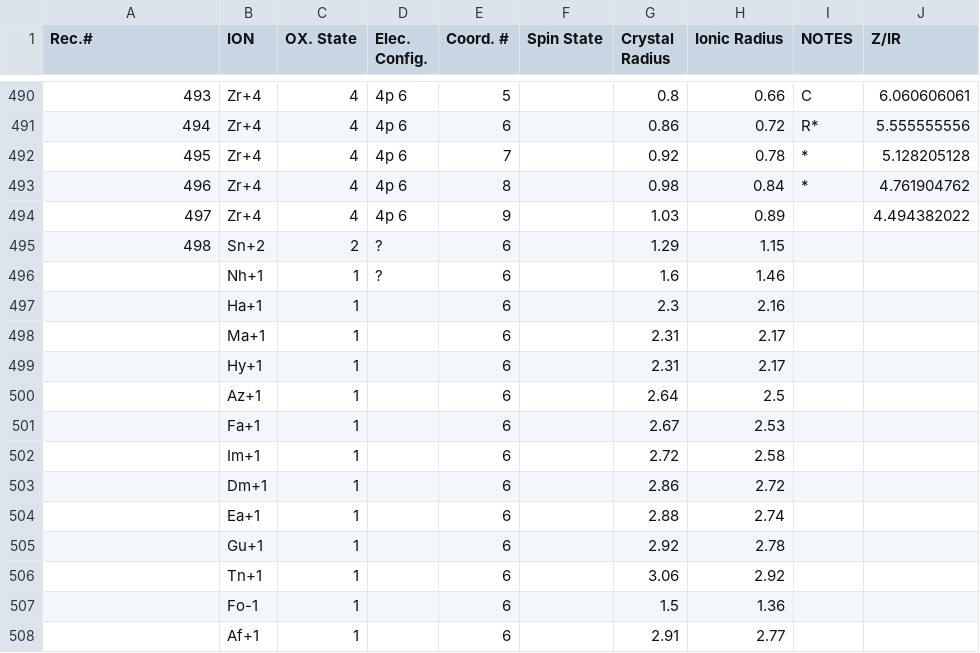
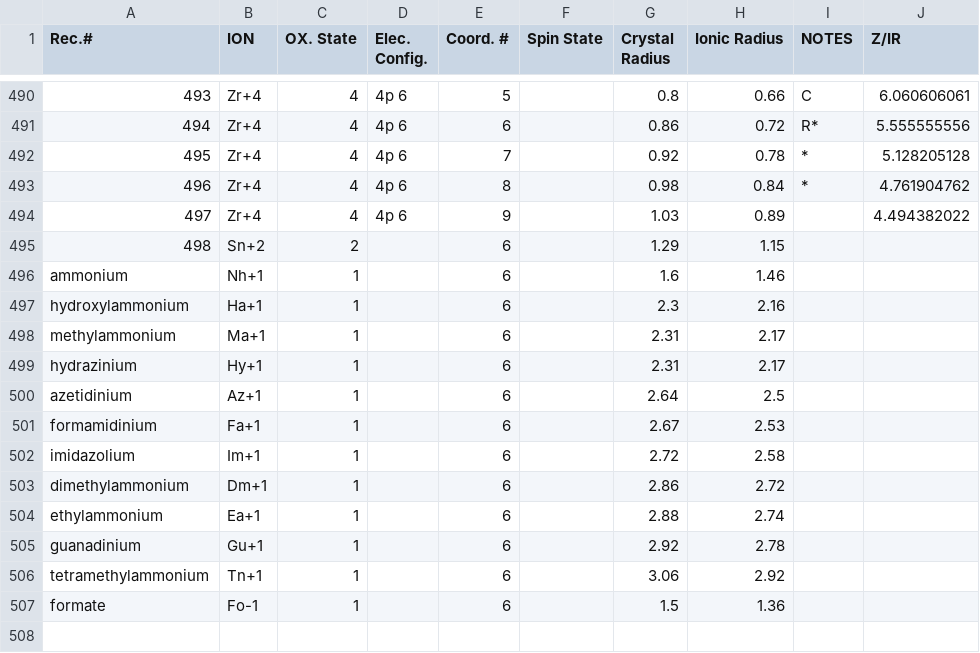
Before and after one commit to CJBartel/perovskite-stability, a CSV file: Shannon_Effective_Ionic_Radii.csv, drawn as a sheet; only a part is shown, gaps mark what is left out; the diff names each change by its address in the sheet, - before the commit and + after, or states it on an @@ line.

Commit message:
labeled organic cations in radii.csv

```diff
--- a/Shannon_Effective_Ionic_Radii.csv
+++ b/Shannon_Effective_Ionic_Radii.csv
-D495:D496 (Elec. Config.): ?
+D495:D496 (Elec. Config.): (empty)
@@ column A (Rec.#) renumbered between rows 496 and 507 @@
-row 508:  | Af+1 | 1 |  | 6 |  | 2.91 | 2.77
```
